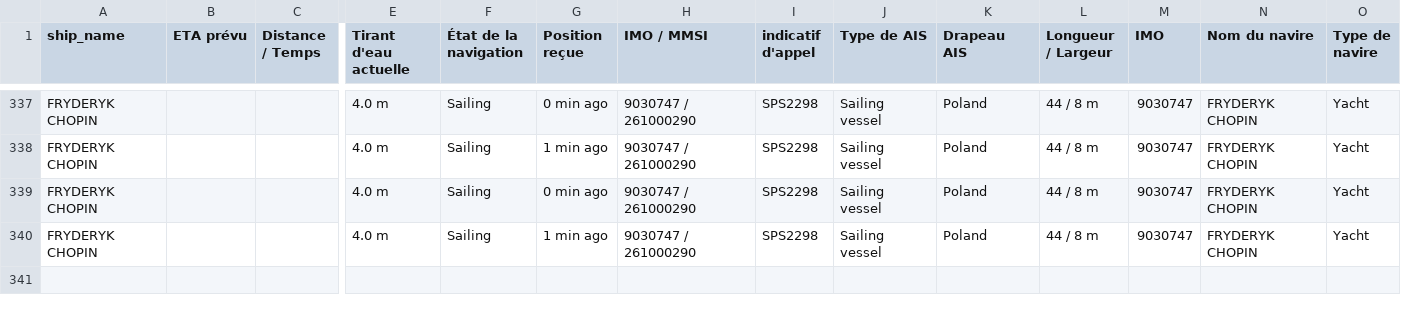
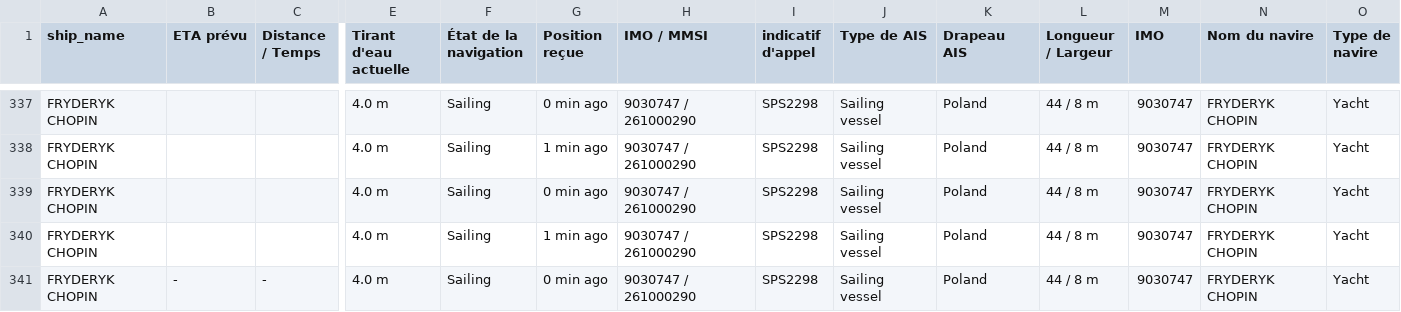
Before and after one commit to ZouarhiYassmin/ais-dataset-vesselfinder, a CSV file: data/FRYDERYK_CHOPIN.csv, drawn as a sheet; only a part is shown, gaps mark what is left out; rows hold the shown columns only; the diff names each change by its address in the sheet, - before the commit and + after, or states it on an @@ line.

```diff
--- a/data/FRYDERYK_CHOPIN.csv
+++ b/data/FRYDERYK_CHOPIN.csv
+row 341: FRYDERYK CHOPIN | - | - | 4.0 m | Sailing | 0 min ago | 9030747 / 261000290 | SPS2298 | Sailing vessel | Poland | 44 / 8 m | 9030747 | FRYDERYK CHOPIN | Yacht
```
Also changed, not shown: data/ARROW.csv, data/FORTUNATE_SUN.csv, 5 other files.
